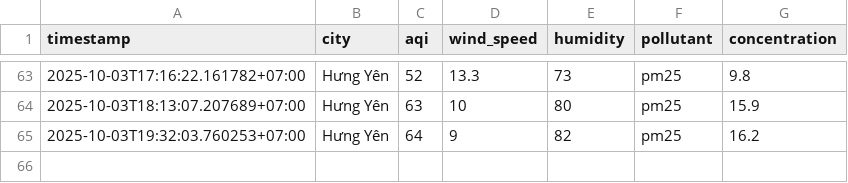
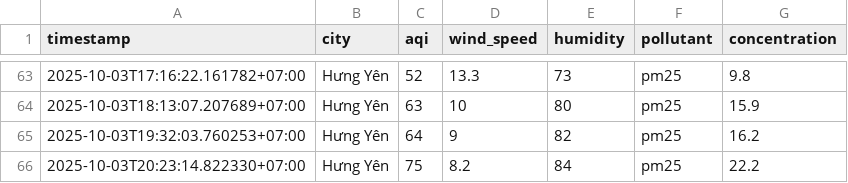
Before and after one commit to 2noScript/iqair-checking, a CSV file: data/Hung_Yen/aqi_Hung_Yen_2025_oct.csv, drawn as a sheet; only a part is shown, gaps mark what is left out; the diff names each change by its address in the sheet, - before the commit and + after, or states it on an @@ line.

```diff
--- a/data/Hung_Yen/aqi_Hung_Yen_2025_oct.csv
+++ b/data/Hung_Yen/aqi_Hung_Yen_2025_oct.csv
+row 66: 2025-10-03T20:23:14.822330+07:00 | Hưng Yên | 75 | 8.2 | 84 | pm25 | 22.2
```
Also changed, not shown: data/Hai_Duong/aqi_Hai_Duong_2025_oct.csv, data/Hai_Phong/aqi_Hai_Phong_2025_oct.csv, 8 other files.
